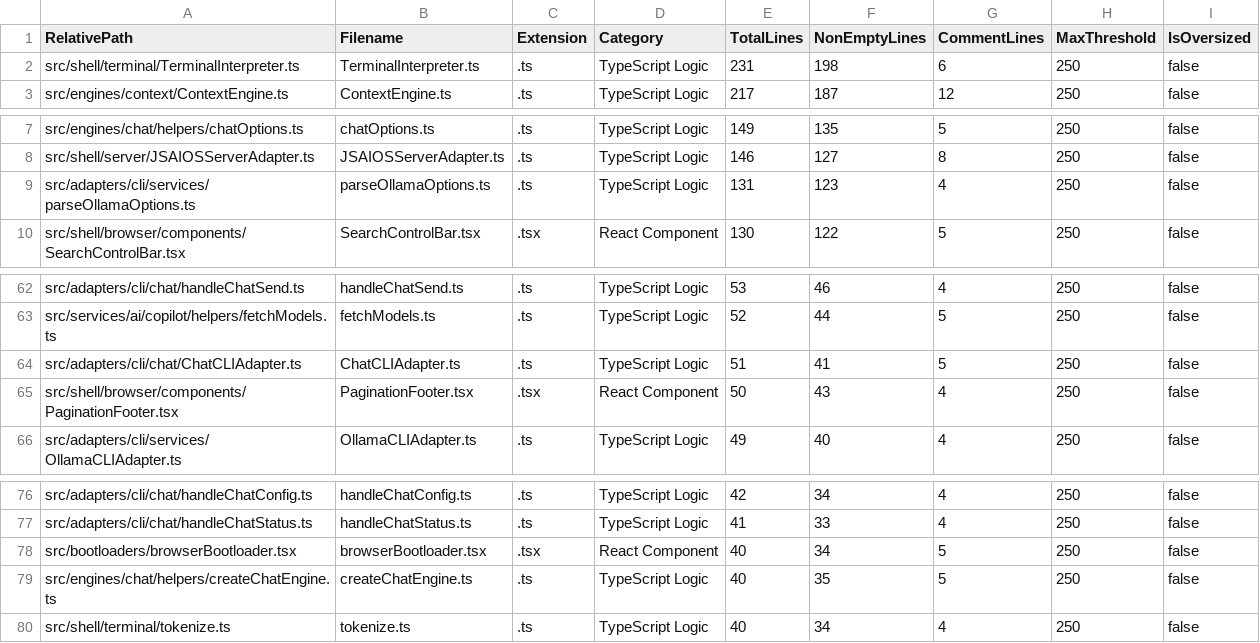
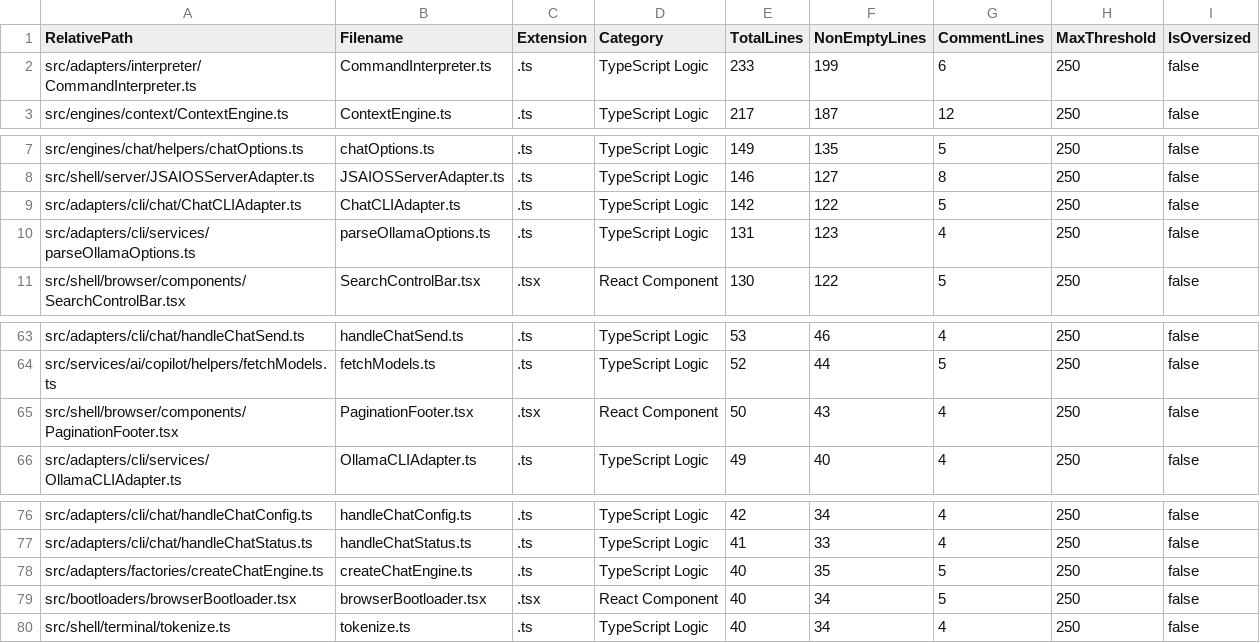
Before and after one commit to mattdaruma/JSAIOS, a CSV file: reports/src_line_counts.csv, drawn as a sheet; only a part is shown, gaps mark what is left out.

Commit message:
audit-refactoring-relocate-createchatengine-factory-and-commandinterpreter-to-adapters

```diff
--- a/reports/src_line_counts.csv
+++ b/reports/src_line_counts.csv
@@ -1,3 +1,3 @@
 RelativePath,Filename,Extension,Category,TotalLines,NonEmptyLines,CommentLines,MaxThreshold,IsOversized
-"src/shell/terminal/TerminalInterpreter.ts","TerminalInterpreter.ts",".ts","TypeScript Logic",231,198,6,250,false
+"src/adapters/interpreter/CommandInterpreter.ts","CommandInterpreter.ts",".ts","TypeScript Logic",233,199,6,250,false
 "src/engines/context/ContextEngine.ts","ContextEngine.ts",".ts","TypeScript Logic",217,187,12,250,false
@@ -8,2 +8,3 @@ RelativePath,Filename,Extension,Category,TotalLines,NonEmptyLines,CommentLines,M
 "src/shell/server/JSAIOSServerAdapter.ts","JSAIOSServerAdapter.ts",".ts","TypeScript Logic",146,127,8,250,false
+"src/adapters/cli/chat/ChatCLIAdapter.ts","ChatCLIAdapter.ts",".ts","TypeScript Logic",142,122,5,250,false
 "src/adapters/cli/services/parseOllamaOptions.ts","parseOllamaOptions.ts",".ts","TypeScript Logic",131,123,4,250,false
@@ -63,3 +64,2 @@ RelativePath,Filename,Extension,Category,TotalLines,NonEmptyLines,CommentLines,M
 "src/services/ai/copilot/helpers/fetchModels.ts","fetchModels.ts",".ts","TypeScript Logic",52,44,5,250,false
-"src/adapters/cli/chat/ChatCLIAdapter.ts","ChatCLIAdapter.ts",".ts","TypeScript Logic",51,41,5,250,false
 "src/shell/browser/components/PaginationFooter.tsx","PaginationFooter.tsx",".tsx","React Component",50,43,4,250,false
@@ -77,4 +77,4 @@ RelativePath,Filename,Extension,Category,TotalLines,NonEmptyLines,CommentLines,M
 "src/adapters/cli/chat/handleChatStatus.ts","handleChatStatus.ts",".ts","TypeScript Logic",41,33,4,250,false
+"src/adapters/factories/createChatEngine.ts","createChatEngine.ts",".ts","TypeScript Logic",40,35,5,250,false
 "src/bootloaders/browserBootloader.tsx","browserBootloader.tsx",".tsx","React Component",40,34,5,250,false
-"src/engines/chat/helpers/createChatEngine.ts","createChatEngine.ts",".ts","TypeScript Logic",40,35,5,250,false
 "src/shell/terminal/tokenize.ts","tokenize.ts",".ts","TypeScript Logic",40,34,4,250,false
```
Also changed, not shown: 8 other files.
